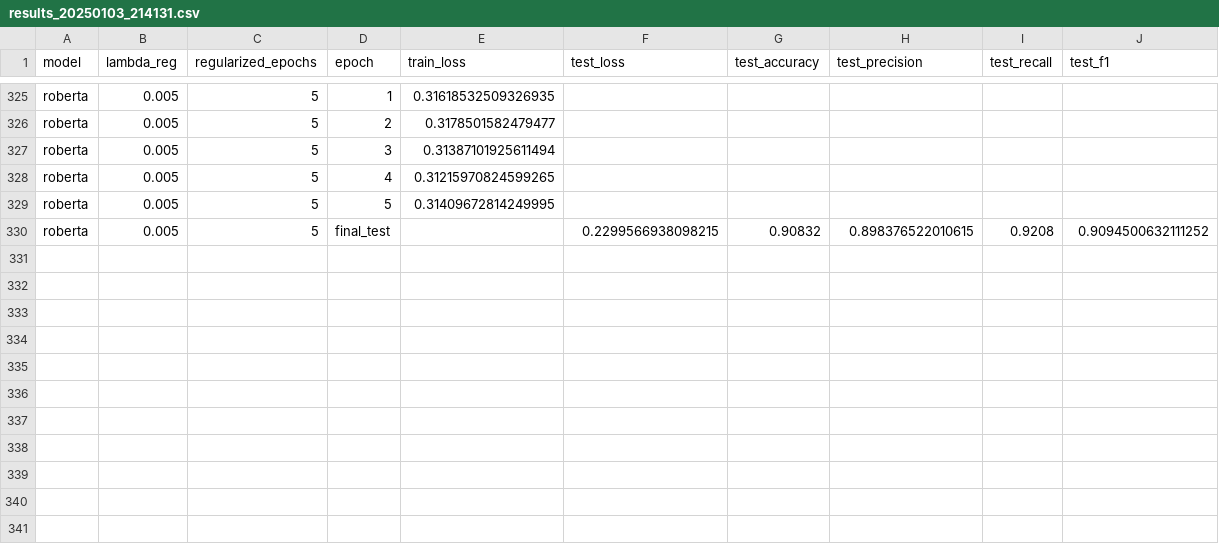
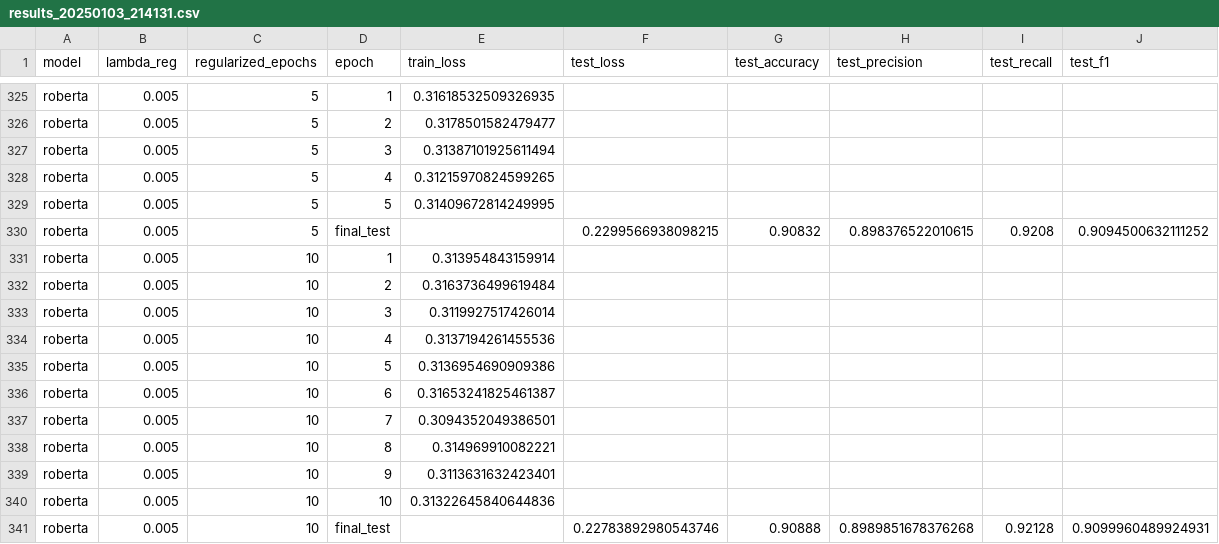
Before and after one commit to p10rahulm/causal-vs-correlated-classification, a CSV file: outputs/imdb_sentiment_causal_mediation/results_20250103_214131.csv, drawn as a sheet; only a part is shown, gaps mark what is left out.

```diff
--- a/outputs/imdb_sentiment_causal_mediation/results_20250103_214131.csv
+++ b/outputs/imdb_sentiment_causal_mediation/results_20250103_214131.csv
@@ -330 +330,12 @@ roberta,0.005,5,5,0.31409672814249995,,,,,
 roberta,0.005,5,final_test,,0.2299566938098215,0.90832,0.898376522010615,0.9208,0.9094500632111252
+roberta,0.005,10,1,0.313954843159914,,,,,
+roberta,0.005,10,2,0.3163736499619484,,,,,
+roberta,0.005,10,3,0.3119927517426014,,,,,
+roberta,0.005,10,4,0.3137194261455536,,,,,
+roberta,0.005,10,5,0.3136954690909386,,,,,
+roberta,0.005,10,6,0.31653241825461387,,,,,
+roberta,0.005,10,7,0.3094352049386501,,,,,
+roberta,0.005,10,8,0.314969910082221,,,,,
+roberta,0.005,10,9,0.3113631632423401,,,,,
+roberta,0.005,10,10,0.31322645840644836,,,,,
+roberta,0.005,10,final_test,,0.22783892980543746,0.90888,0.8989851678376268,0.92128,0.9099960489924931
```
Also changed, not shown: outputs/imdb_sentiment_causal_mediation/results_20250103_214027.csv, outputs/imdb_sentiment_causal_mediation/results_20250103_214216.csv, 21 other files.
